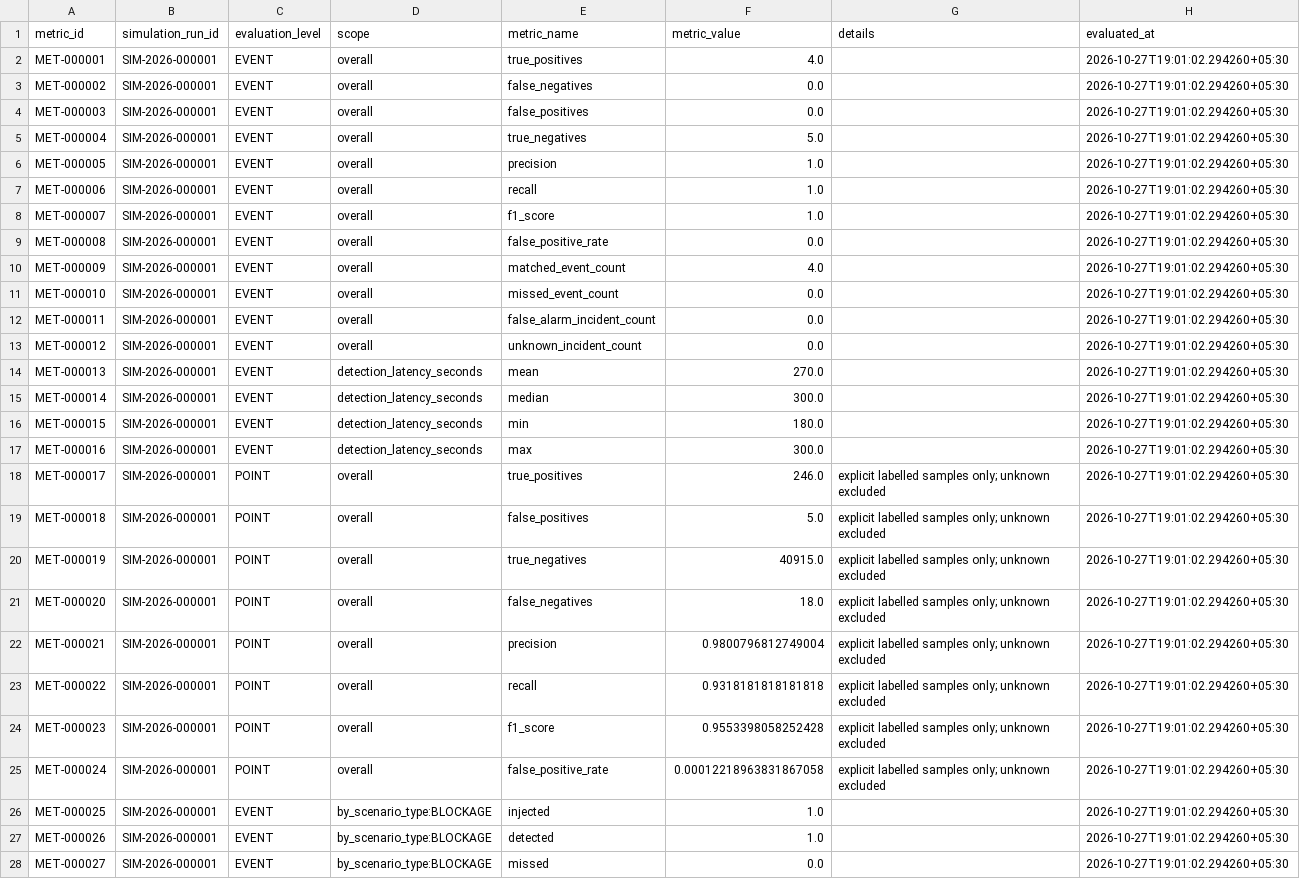
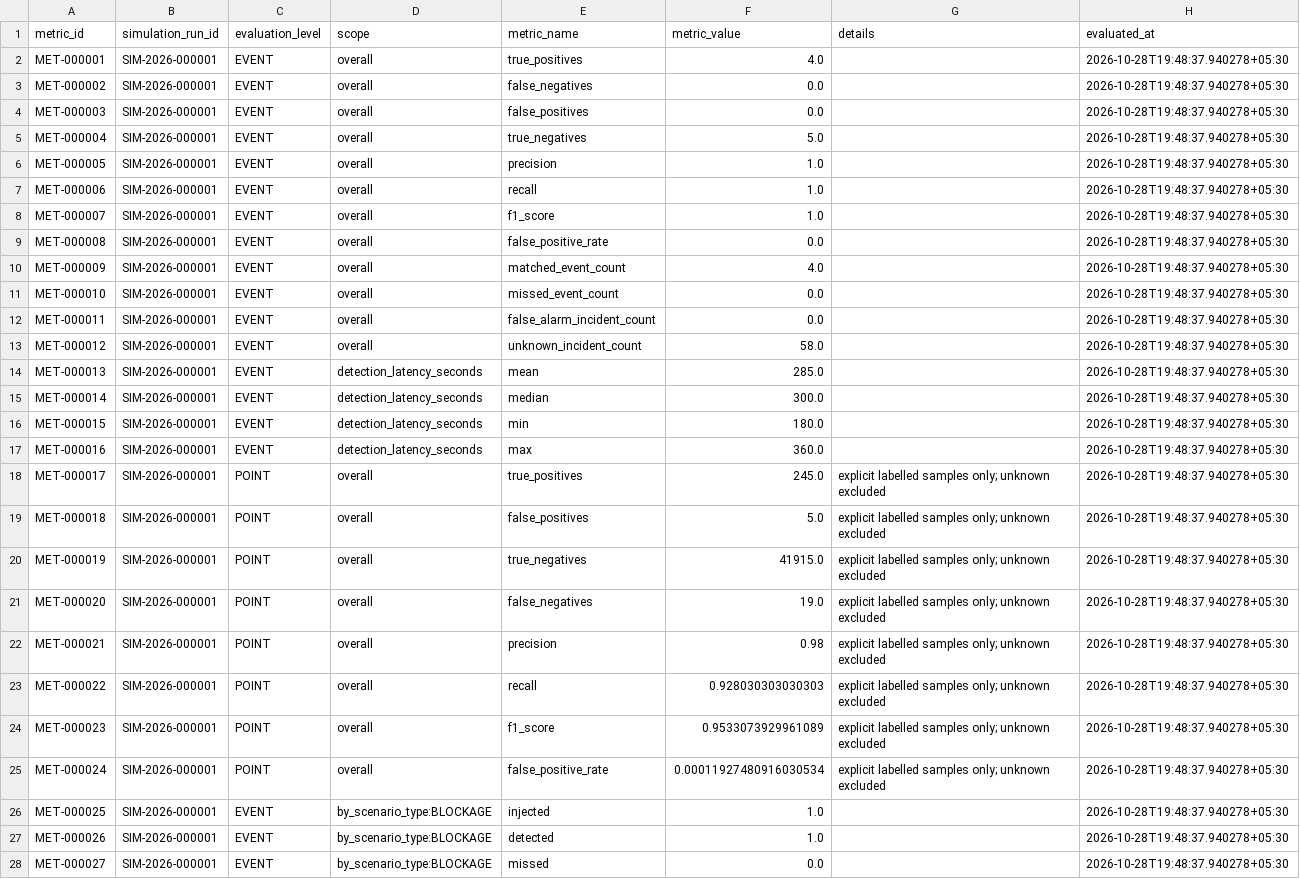
Before and after one commit to devrana2575/Yottaflex-ai, a CSV file: reports/final/yf2-100k/evaluation_metrics.csv, drawn as a sheet; only a part is shown; the diff covers the shown part only; the diff names each change by its address in the sheet, - before the commit and + after, or states it on an @@ line.

```diff
--- a/reports/final/yf2-100k/evaluation_metrics.csv
+++ b/reports/final/yf2-100k/evaluation_metrics.csv
-H2:H28 (evaluated_at): 2026-10-27T19:01:02.294260+05:30
+H2:H28 (evaluated_at): 2026-10-28T19:48:37.940278+05:30
-F13 (metric_value): 0.0
+F13 (metric_value): 58.0
-F14 (metric_value): 270.0
+F14 (metric_value): 285.0
-F17 (metric_value): 300.0
+F17 (metric_value): 360.0
-F18 (metric_value): 246.0
+F18 (metric_value): 245.0
-F20 (metric_value): 40915.0
+F20 (metric_value): 41915.0
-F21 (metric_value): 18.0
+F21 (metric_value): 19.0
-F22 (metric_value): 0.9800796812749004
+F22 (metric_value): 0.98
-F23 (metric_value): 0.9318181818181818
+F23 (metric_value): 0.928030303030303
-F24 (metric_value): 0.9553398058252428
+F24 (metric_value): 0.9533073929961089
-F25 (metric_value): 0.00012218963831867058
+F25 (metric_value): 0.00011927480916030534
```
Also changed, not shown: 40 edited cells elsewhere in this file, reports/final/yf2-100k/simulation_runs.csv, reports/final/yf2-100k/validation_results.csv, 49 other files.
